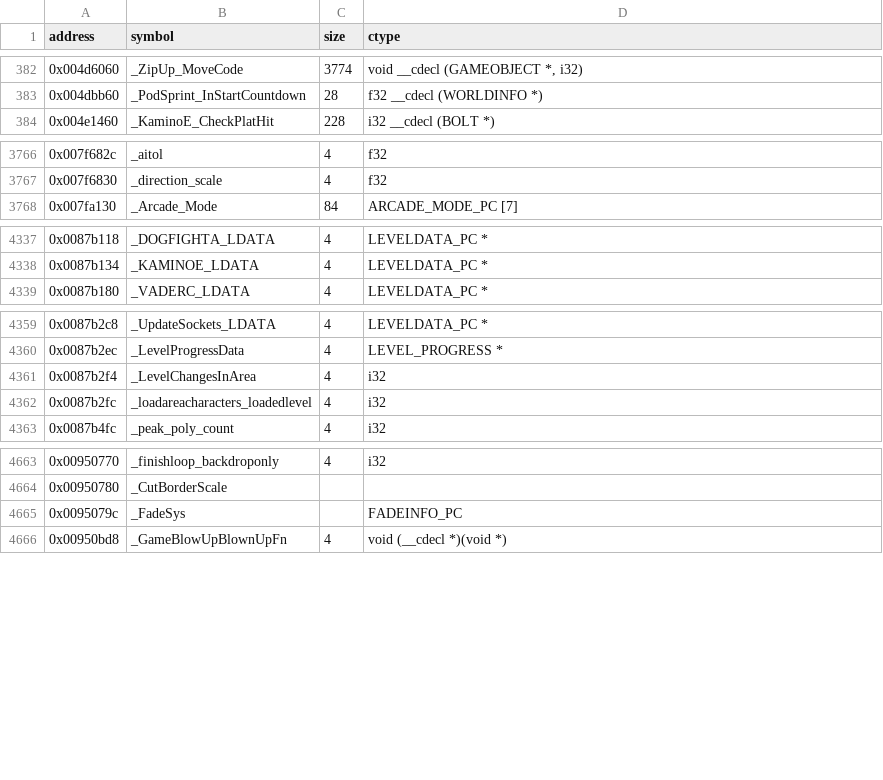
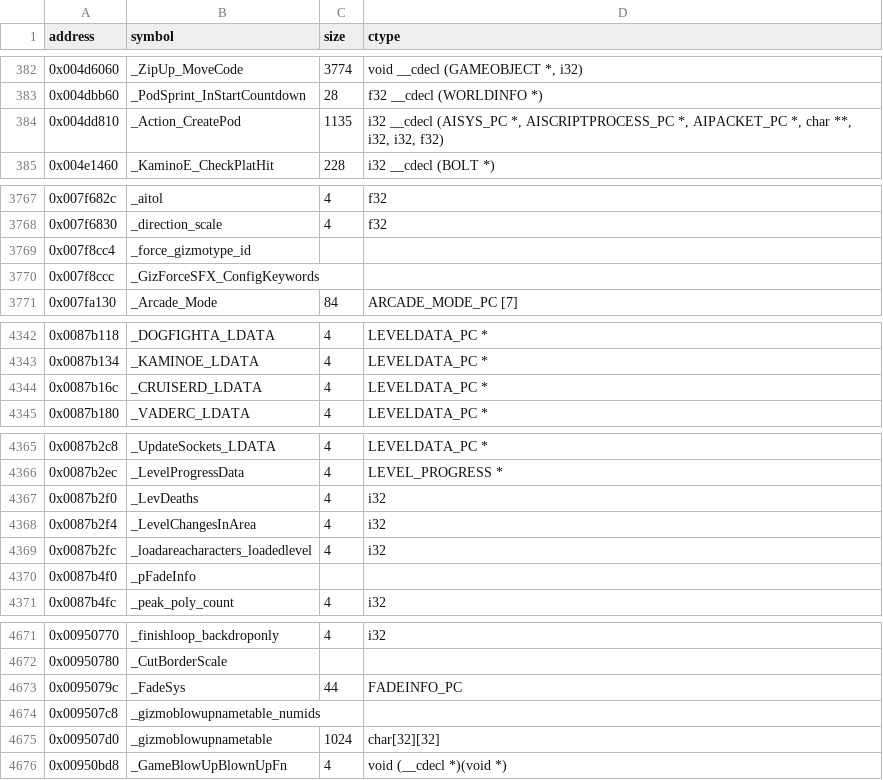
Before and after one commit to opensagadev/saga-pc, a CSV file: config/symbols.csv, drawn as a sheet; only a part is shown, gaps mark what is left out; the diff covers the shown part only.

```diff
--- a/config/symbols.csv
+++ b/config/symbols.csv
@@ -383,2 +383,3 @@ address    , symbol                                                         , si
 0x004dbb60 , _PodSprint_InStartCountdown                                    , 28    , f32 __cdecl (WORLDINFO *)
+0x004dd810 , _Action_CreatePod                                               , 1135   , "i32 __cdecl (AISYS_PC *, AISCRIPTPROCESS_PC *, AIPACKET_PC *, char **, i32, i32, f32)"
 0x004e1460 , _KaminoE_CheckPlatHit                                          , 228   , i32 __cdecl (BOLT *)
@@ -3767,2 +3768,4 @@ address    , symbol                                                         , si
 0x007f6830 , _direction_scale                                               , 4     , f32
+0x007f8cc4 , _force_gizmotype_id                                             ,        ,
+0x007f8ccc , _GizForceSFX_ConfigKeywords                                     ,        ,
 0x007fa130 , _Arcade_Mode                                                   , 84    , ARCADE_MODE_PC [7]
@@ -4338,2 +4343,3 @@ address    , symbol                                                         , si
 0x0087b134 , _KAMINOE_LDATA                                                 , 4     , LEVELDATA_PC *
+0x0087b16c , _CRUISERD_LDATA                                                 , 4      , LEVELDATA_PC *
 0x0087b180 , _VADERC_LDATA                                                  , 4     , LEVELDATA_PC *
@@ -4360,4 +4366,6 @@ address    , symbol                                                         , si
 0x0087b2ec , _LevelProgressData                                             , 4     , LEVEL_PROGRESS *
+0x0087b2f0 , _LevDeaths                                                      , 4      , i32
 0x0087b2f4 , _LevelChangesInArea                                            , 4     , i32
 0x0087b2fc , _loadareacharacters_loadedlevel                                , 4     , i32
+0x0087b4f0 , _pFadeInfo                                                      ,        ,
 0x0087b4fc , _peak_poly_count                                               , 4     , i32
@@ -4664,3 +4672,5 @@ address    , symbol                                                         , si
 0x00950780 , _CutBorderScale                                                ,       ,
-0x0095079c , _FadeSys                                                       ,       , FADEINFO_PC
+0x0095079c , _FadeSys                                                        , 44     , FADEINFO_PC
+0x009507c8 , _gizmoblowupnametable_numids                                    ,        ,
+0x009507d0 , _gizmoblowupnametable                                           , 1024   , char[32][32]
 0x00950bd8 , _GameBlowUpBlownUpFn                                           , 4     , void (__cdecl *)(void *)
```
Also changed, not shown: 4 added rows elsewhere in this file, 8 other files.
